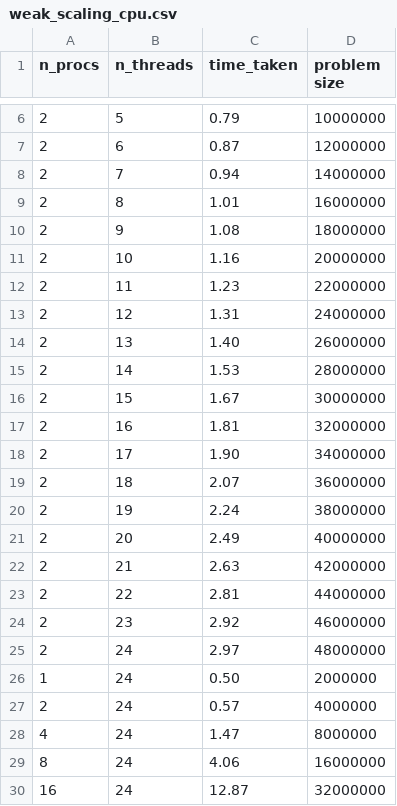
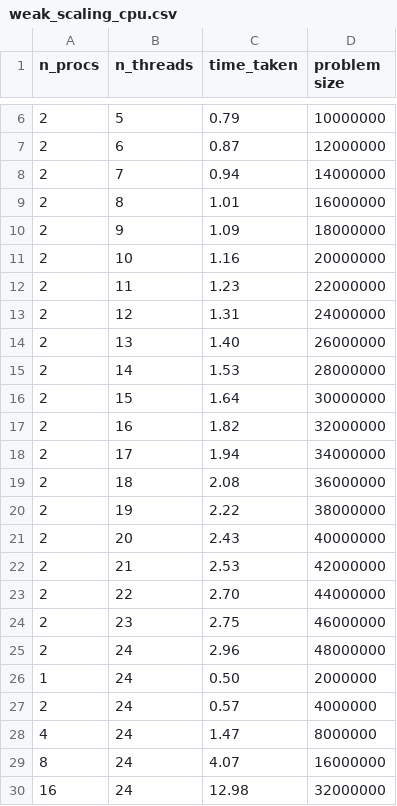
Before and after one commit to erikalena/hpc_assignment2, a CSV file: results/weak_scaling_cpu.csv, drawn as a sheet; only a part is shown, gaps mark what is left out.

```diff
--- a/results/weak_scaling_cpu.csv
+++ b/results/weak_scaling_cpu.csv
@@ -9,3 +9,3 @@ n_procs,n_threads,time_taken,problem size
 2,8,1.01,16000000
-2,9,1.08,18000000
+2,9,1.09,18000000
 2,10,1.16,20000000
@@ -15,12 +15,12 @@ n_procs,n_threads,time_taken,problem size
 2,14,1.53,28000000
-2,15,1.67,30000000
-2,16,1.81,32000000
-2,17,1.90,34000000
-2,18,2.07,36000000
-2,19,2.24,38000000
-2,20,2.49,40000000
-2,21,2.63,42000000
-2,22,2.81,44000000
-2,23,2.92,46000000
-2,24,2.97,48000000
+2,15,1.64,30000000
+2,16,1.82,32000000
+2,17,1.94,34000000
+2,18,2.08,36000000
+2,19,2.22,38000000
+2,20,2.43,40000000
+2,21,2.53,42000000
+2,22,2.70,44000000
+2,23,2.75,46000000
+2,24,2.96,48000000
 1,24,0.50,2000000
@@ -28,3 +28,3 @@ n_procs,n_threads,time_taken,problem size
 4,24,1.47,8000000
-8,24,4.06,16000000
-16,24,12.87,32000000
+8,24,4.07,16000000
+16,24,12.98,32000000
```
Also changed, not shown: results/strong_scaling_cpu.csv.
